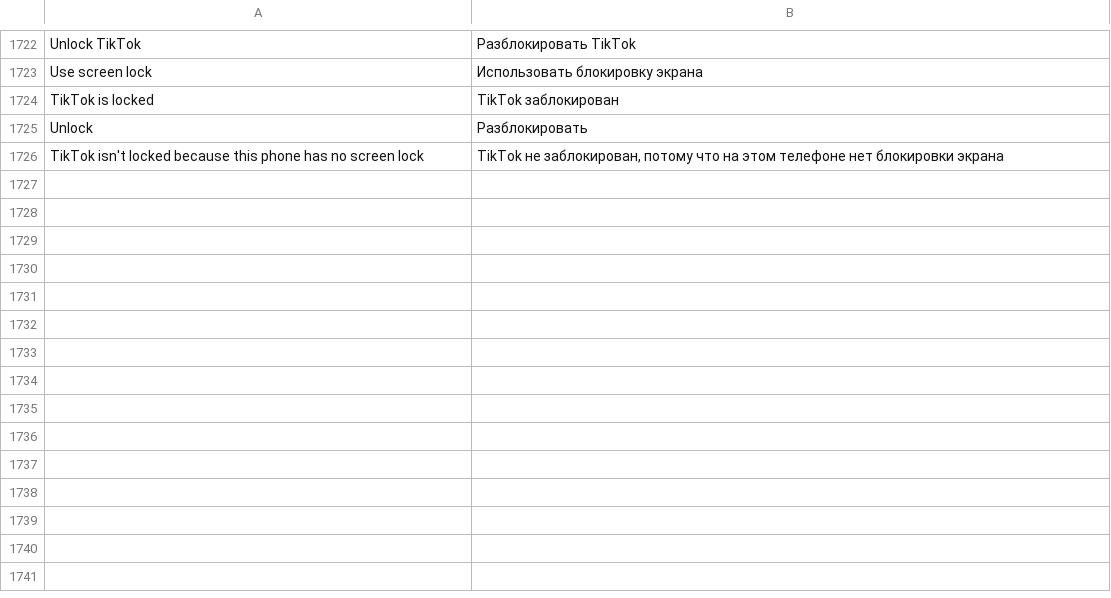
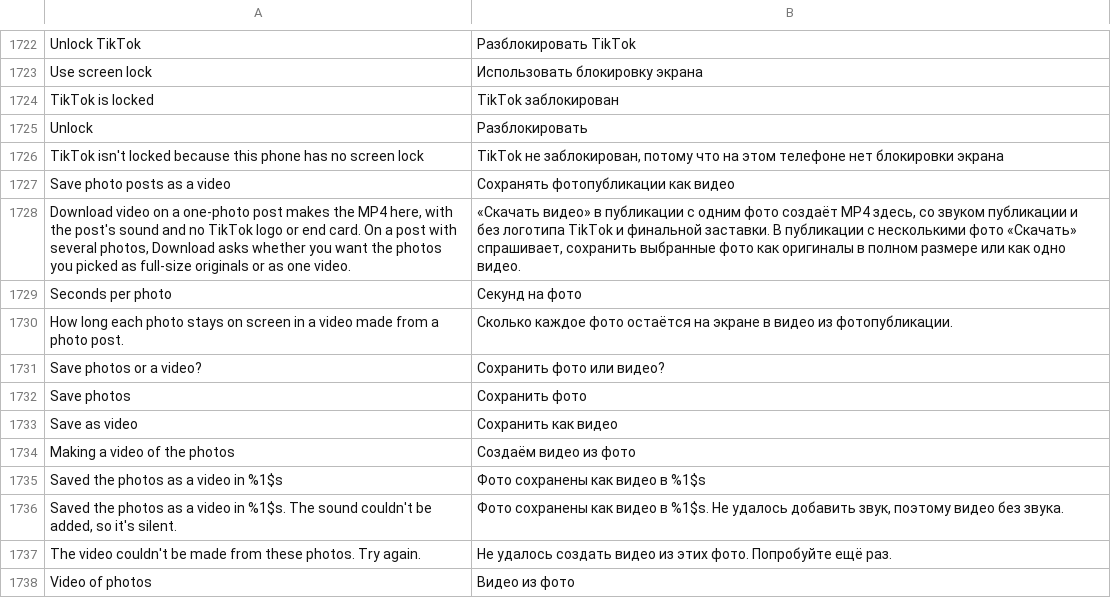
Before and after one commit to SA-SUJON/HushFeed, a TSV file: extensions/tiktok/src/main/l10n/ru.tsv, drawn as a sheet; only a part is shown, gaps mark what is left out; the diff names each change by its address in the sheet, - before the commit and + after, or states it on an @@ line.

Commit message:
feat(downloads): save a photo post as one video with its sound
TikTok's Download video on a one-photo post renders the clip on the phone
and stamps its logo, the creator's handle and an end card on it, and a
post with several photos has no video choice at all. With the new
Downloads switch on, the one-photo conversion comes to Hushfeed instead,
and the photo picker's save on a post with several photos asks between
the picked photos and one video of them. No new bytecode hook: both ways
in are saves Advanced downloads already takes.

Each photo is fetched and decoded one at a time with inSampleSize,
drawn centered with black bars into a frame shaped like the first photo
(at most 1920 on the long side, both sides multiples of 16), and encoded
as H.264 from an input surface at 15 fps so a long post fits the media
job deadline. Encoders that report the size go first, then the default
one, then 1280 and 960 boxes. The sound is decoded and encoded again as
AAC, since the muxer won't take MP3, and is cut or repeated to the
video's length in samples. A sound that can't be fetched or converted
leaves the video silent and the notice says so. The MP4 only reaches
the gallery once finished, so a codec failure ends with an error toast
and no partial file.

Seconds per photo (1 to 10, default 3) sits under the switch. Both
answer off while Hushfeed is paused, and live photos keep TikTok's save.

```diff
--- a/extensions/tiktok/src/main/l10n/ru.tsv
+++ b/extensions/tiktok/src/main/l10n/ru.tsv
+row 1727: Save photo posts as a video | Сохранять фотопубликации как видео
+row 1728: Download video on a one-photo post makes the MP4 here, with the post's sound and no TikTok logo or end card. On a post with several photos, Download asks whether you want the photos you picked as full-size originals or as one video. | «Скачать видео» в публикации с одним фото создаёт MP4 здесь, со звуком публикации и без логотипа TikTok и финальной заставки. В публикации с несколькими фото «Скачать» спрашивает, сохранить выбранные фото как оригиналы в полном размере или как одно видео.
+row 1729: Seconds per photo | Секунд на фото
+row 1730: How long each photo stays on screen in a video made from a photo post. | Сколько каждое фото остаётся на экране в видео из фотопубликации.
+row 1731: Save photos or a video? | Сохранить фото или видео?
+row 1732: Save photos | Сохранить фото
+row 1733: Save as video | Сохранить как видео
+row 1734: Making a video of the photos | Создаём видео из фото
+row 1735: Saved the photos as a video in %1$s | Фото сохранены как видео в %1$s
+row 1736: Saved the photos as a video in %1$s. The sound couldn't be added, so it's silent. | Фото сохранены как видео в %1$s. Не удалось добавить звук, поэтому видео без звука.
+row 1737: The video couldn't be made from these photos. Try again. | Не удалось создать видео из этих фото. Попробуйте ещё раз.
+row 1738: Video of photos | Видео из фото
```
Also changed, not shown: extensions/tiktok/src/main/l10n/az.tsv, extensions/tiktok/src/main/l10n/de.tsv, 21 other files.
